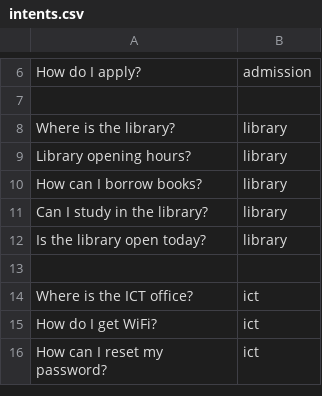
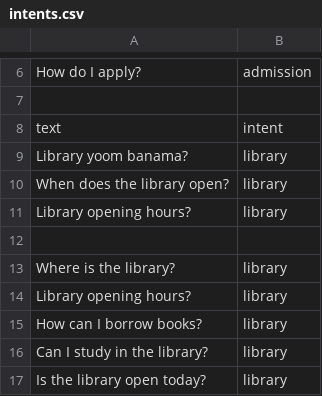
Before and after one commit to MoneJ2026/MWU-AI-Chatbot, a CSV file: data/intents.csv, drawn as a sheet; only a part is shown, gaps mark what is left out; the shorter side is filled out with more unchanged rows.

Commit message:
Improve library data and retrain ML model

```diff
--- a/data/intents.csv
+++ b/data/intents.csv
@@ -7,2 +7,7 @@ How do I apply?,admission
 
+text,intent
+Library yoom banama?,library
+When does the library open?,library
+Library opening hours?,library
+
 Where is the library?,library
```
Also changed, not shown: 4 other files.
